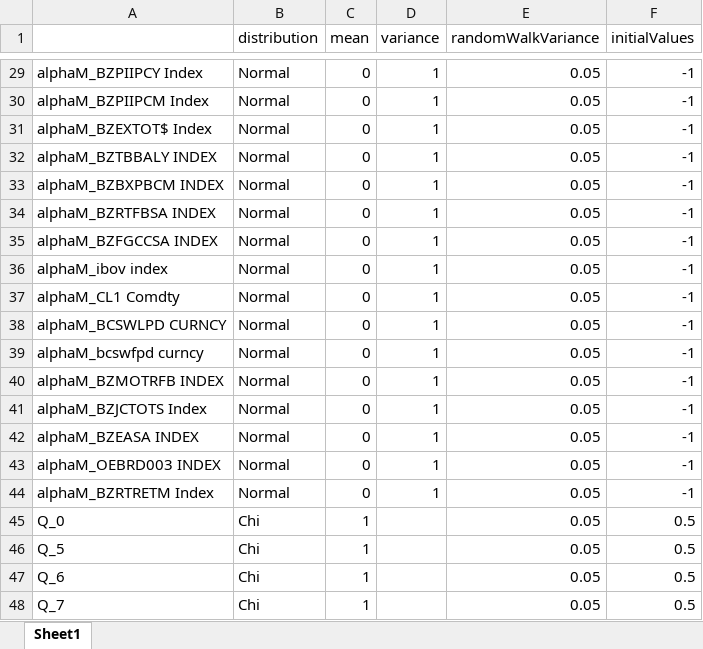
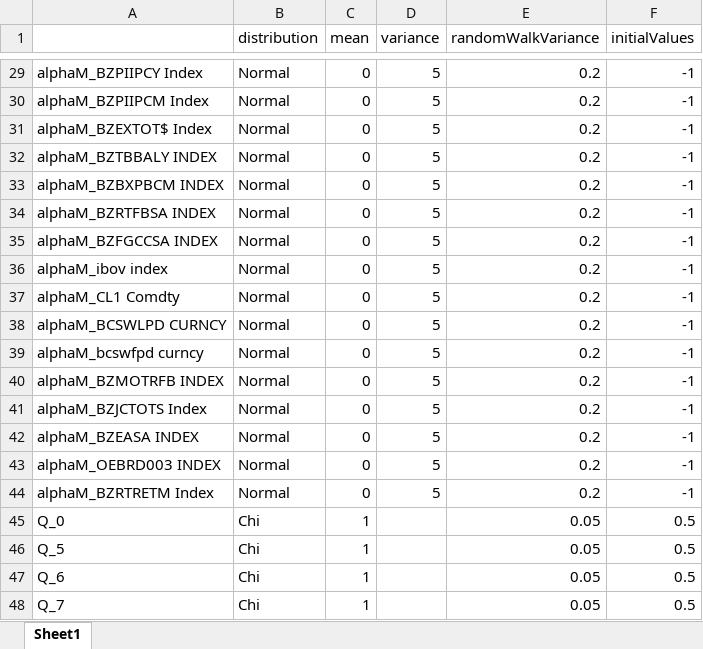
Before and after one commit to pedrobraz1990/Nowcasting, an Excel workbook: BayesianResults/PriorsTable1.xlsx, sheet Sheet1, drawn as a sheet; only a part is shown, gaps mark what is left out; values as stored, in another font and other column widths than the file's, no borders; the diff covers the shown part only; the diff names each change by its address in the sheet, - before the commit and + after, or states it on an @@ line.

```diff
--- a/BayesianResults/PriorsTable1.xlsx (sheet Sheet1)
+++ b/BayesianResults/PriorsTable1.xlsx (sheet Sheet1)
-D29:D44 (variance): 1
+D29:D44 (variance): 5
-E29:E44 (randomWalkVariance): 0.05
+E29:E44 (randomWalkVariance): 0.2
```
Also changed, not shown: 54 edited cells elsewhere in this sheet, BayesianResults/PriorsTable2.xlsx, BayesianResults/PriorsTable3.xlsx, 7 other files.
